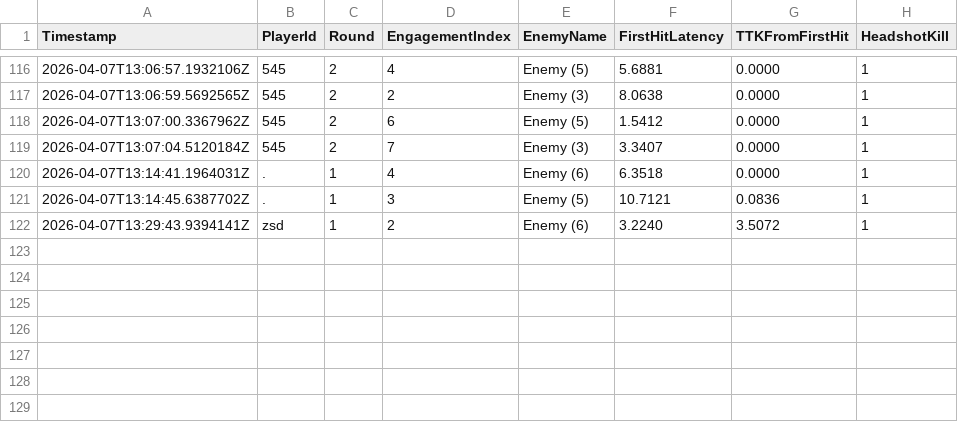
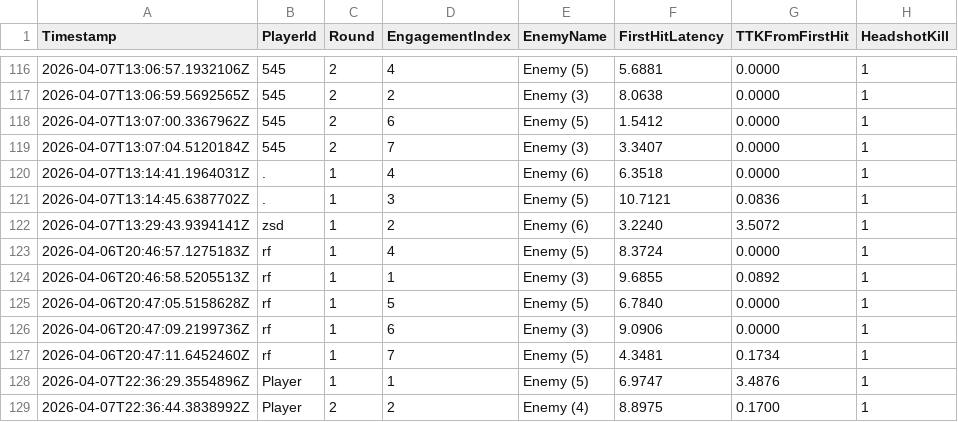
Before and after one commit to abinu2010/FYIPGAME, a CSV file: EditorCsv/game_kill_log.csv, drawn as a sheet; only a part is shown, gaps mark what is left out; the diff names each change by its address in the sheet, - before the commit and + after, or states it on an @@ line.

```diff
--- a/EditorCsv/game_kill_log.csv
+++ b/EditorCsv/game_kill_log.csv
+row 123: 2026-04-06T20:46:57.1275183Z | rf | 1 | 4 | Enemy (5) | 8.3724 | 0.0000 | 1
+row 124: 2026-04-06T20:46:58.5205513Z | rf | 1 | 1 | Enemy (3) | 9.6855 | 0.0892 | 1
+row 125: 2026-04-06T20:47:05.5158628Z | rf | 1 | 5 | Enemy (5) | 6.7840 | 0.0000 | 1
+row 126: 2026-04-06T20:47:09.2199736Z | rf | 1 | 6 | Enemy (3) | 9.0906 | 0.0000 | 1
+row 127: 2026-04-06T20:47:11.6452460Z | rf | 1 | 7 | Enemy (5) | 4.3481 | 0.1734 | 1
+row 128: 2026-04-07T22:36:29.3554896Z | Player | 1 | 1 | Enemy (5) | 6.9747 | 3.4876 | 1
+row 129: 2026-04-07T22:36:44.3838992Z | Player | 2 | 2 | Enemy (4) | 8.8975 | 0.1700 | 1
```
Also changed, not shown: EditorCsv/game_round_summary.csv, 4 other files.
